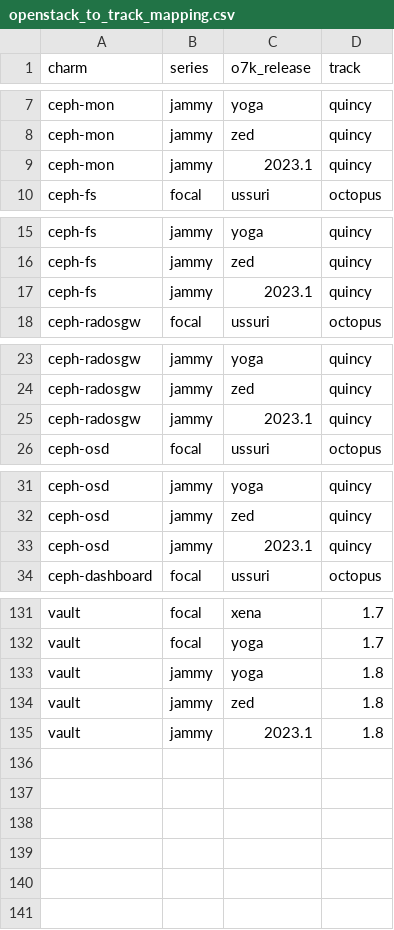
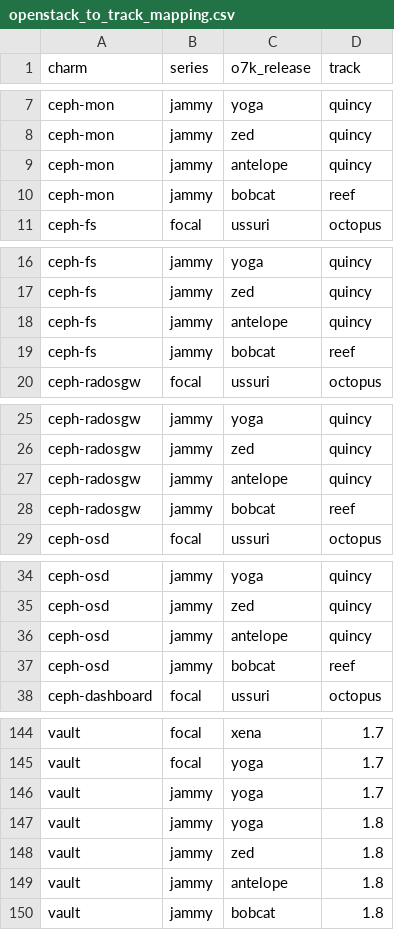
Before and after one commit to canonical/charmed-openstack-upgrader, a CSV file: cou/utils/openstack_to_track_mapping.csv, drawn as a sheet; only a part is shown, gaps mark what is left out; the diff covers the shown part only.

```diff
--- a/cou/utils/openstack_to_track_mapping.csv
+++ b/cou/utils/openstack_to_track_mapping.csv
@@ -8,3 +8,4 @@ ceph-mon,jammy,yoga,quincy
 ceph-mon,jammy,zed,quincy
-ceph-mon,jammy,2023.1,quincy
+ceph-mon,jammy,antelope,quincy
+ceph-mon,jammy,bobcat,reef
 ceph-fs,focal,ussuri,octopus
@@ -16,3 +17,4 @@ ceph-fs,jammy,yoga,quincy
 ceph-fs,jammy,zed,quincy
-ceph-fs,jammy,2023.1,quincy
+ceph-fs,jammy,antelope,quincy
+ceph-fs,jammy,bobcat,reef
 ceph-radosgw,focal,ussuri,octopus
@@ -24,3 +26,4 @@ ceph-radosgw,jammy,yoga,quincy
 ceph-radosgw,jammy,zed,quincy
-ceph-radosgw,jammy,2023.1,quincy
+ceph-radosgw,jammy,antelope,quincy
+ceph-radosgw,jammy,bobcat,reef
 ceph-osd,focal,ussuri,octopus
@@ -32,3 +35,4 @@ ceph-osd,jammy,yoga,quincy
 ceph-osd,jammy,zed,quincy
-ceph-osd,jammy,2023.1,quincy
+ceph-osd,jammy,antelope,quincy
+ceph-osd,jammy,bobcat,reef
 ceph-dashboard,focal,ussuri,octopus
@@ -132,4 +145,6 @@ vault,focal,xena,1.7
 vault,focal,yoga,1.7
+vault,jammy,yoga,1.7
 vault,jammy,yoga,1.8
 vault,jammy,zed,1.8
-vault,jammy,2023.1,1.8
+vault,jammy,antelope,1.8
+vault,jammy,bobcat,1.8
```
Also changed, not shown: 9 added rows and 9 edited cells elsewhere in this file, cou/utils/openstack_lookup.csv, 1 other file.
